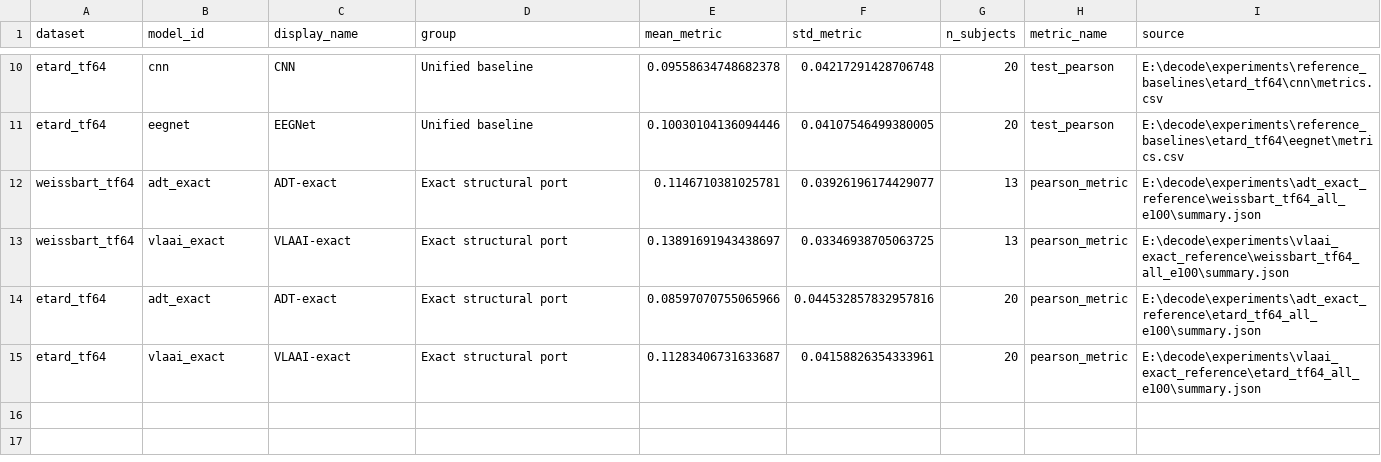
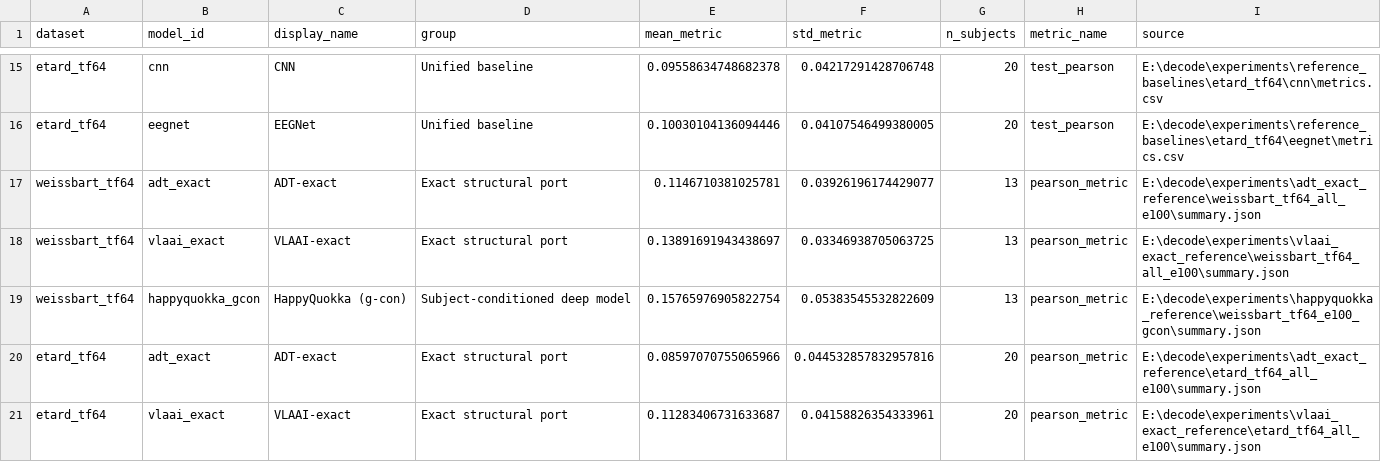
Before and after one commit to DDDingJin/eeg-lky-workspace, a CSV file: experiments/summary_figures/unified_reference_main_summary.csv, drawn as a sheet; only a part is shown, gaps mark what is left out; the diff covers the shown part only; the diff names each change by its address in the sheet, - before the commit and + after, or states it on an @@ line.

Commit message:
Add HappyQuokka conditioning audit update

```diff
--- a/experiments/summary_figures/unified_reference_main_summary.csv
+++ b/experiments/summary_figures/unified_reference_main_summary.csv
+row 19: weissbart_tf64 | happyquokka_gcon | HappyQuokka (g-con) | Subject-conditioned deep model | 0.15765976905822754 | 0.05383545532822609 | 13 | pearson_metric | E:\decode\experiments\happyquokka_reference\weissbart_tf64_e100_gcon\summary.json
```
Also changed, not shown: 6 added rows elsewhere in this file, 12 other files.
